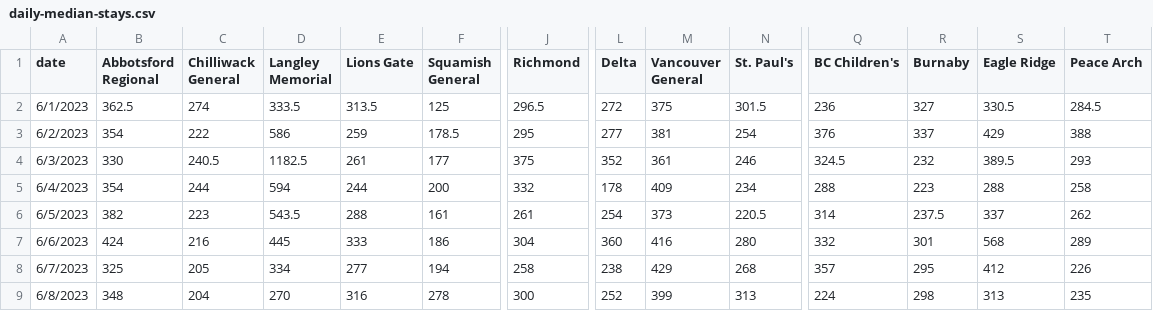
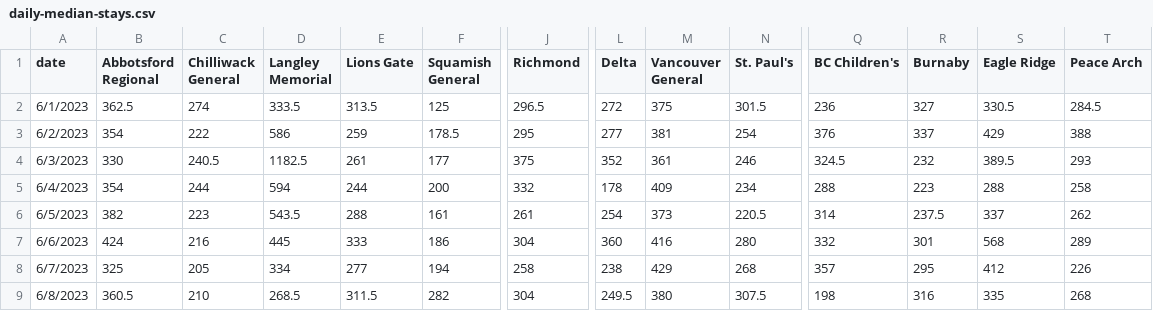
Before and after one commit to vs-postmedia/er-wait-time-scraper, a CSV file: data/daily-median-stays.csv, drawn as a sheet; only a part is shown, gaps mark what is left out; the diff covers the shown part only; the diff names each change by its address in the sheet, - before the commit and + after, or states it on an @@ line.

```diff
--- a/data/daily-median-stays.csv
+++ b/data/daily-median-stays.csv
-B9 (Abbotsford Regional): 348
+B9 (Abbotsford Regional): 360.5
-C9 (Chilliwack General): 204
+C9 (Chilliwack General): 210
-D9 (Langley Memorial): 270
+D9 (Langley Memorial): 268.5
-E9 (Lions Gate): 316
+E9 (Lions Gate): 311.5
-F9 (Squamish General): 278
+F9 (Squamish General): 282
-J9 (Richmond): 300
+J9 (Richmond): 304
-L9 (Delta): 252
+L9 (Delta): 249.5
-M9 (Vancouver General): 399
+M9 (Vancouver General): 380
-N9 (St. Paul's): 313
+N9 (St. Paul's): 307.5
-Q9 (BC Children's): 224
+Q9 (BC Children's): 198
-R9 (Burnaby): 298
+R9 (Burnaby): 316
-S9 (Eagle Ridge): 313
+S9 (Eagle Ridge): 335
-T9 (Peace Arch): 235
+T9 (Peace Arch): 268
```
Also changed, not shown: 3 edited cells elsewhere in this file, data/daily-median-waits.csv, data/data.csv, 1 other file.
